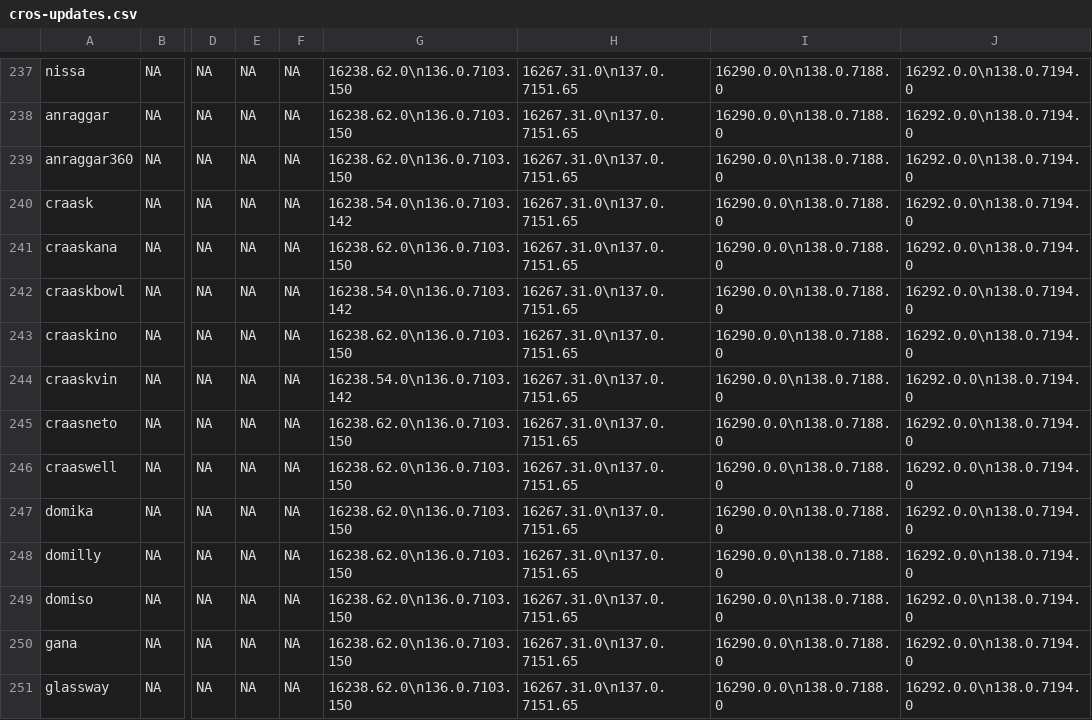
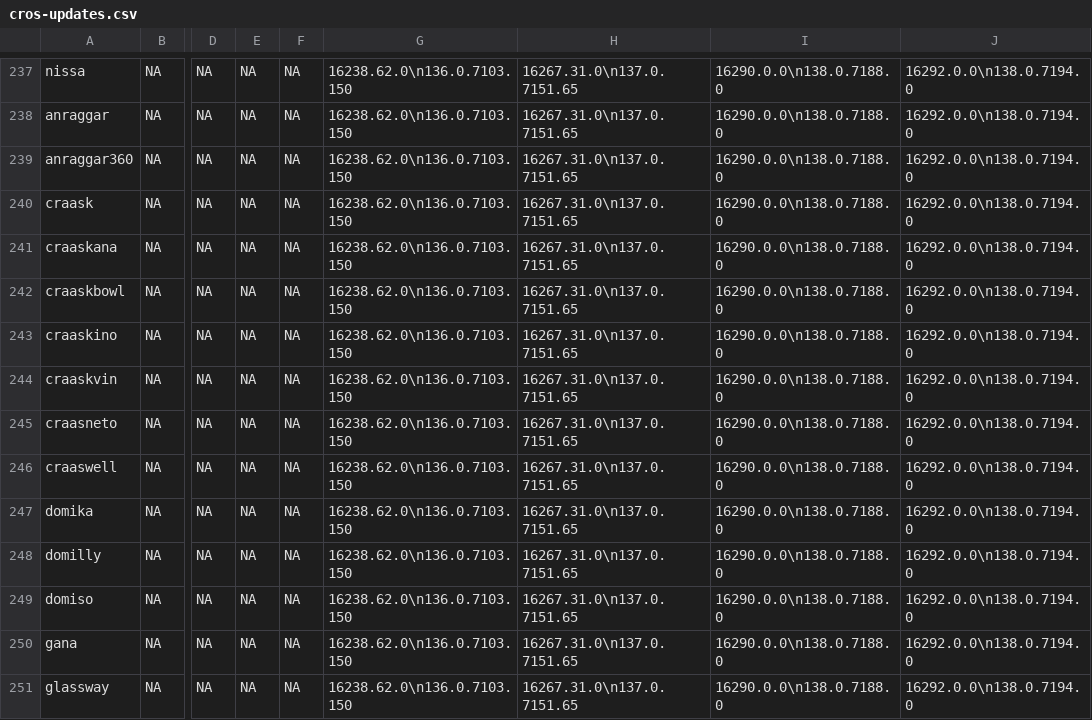
Before and after one commit to skylartaylor/cros-updates, a CSV file: src/data/cros-updates.csv, drawn as a sheet; only a part is shown, gaps mark what is left out; the diff names each change by its address in the sheet, - before the commit and + after, or states it on an @@ line.

```diff
--- a/src/data/cros-updates.csv
+++ b/src/data/cros-updates.csv
-G240: 16238.54.0\n136.0.7103.142
+G240: 16238.62.0\n136.0.7103.150
-G242: 16238.54.0\n136.0.7103.142
+G242: 16238.62.0\n136.0.7103.150
-G244: 16238.54.0\n136.0.7103.142
+G244: 16238.62.0\n136.0.7103.150
```
Also changed, not shown: 1 other file.
